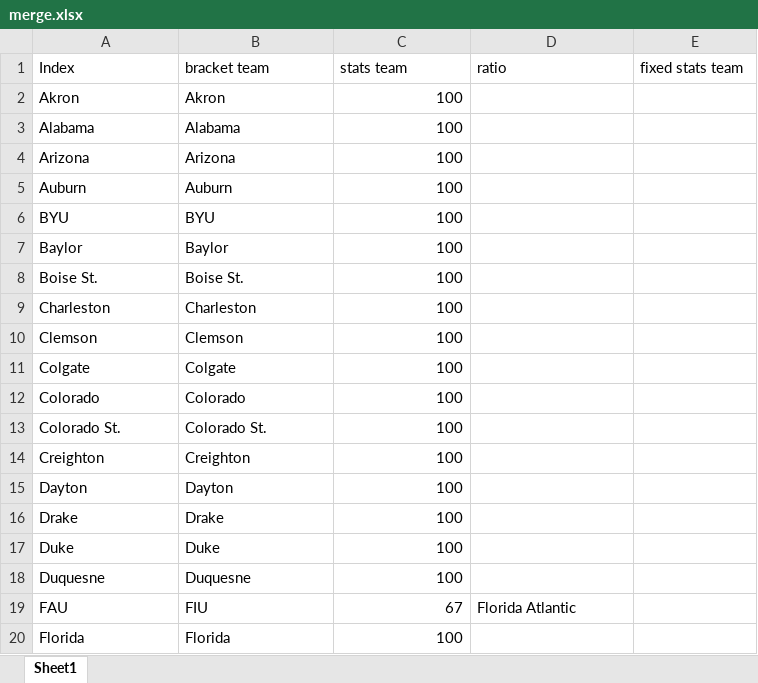
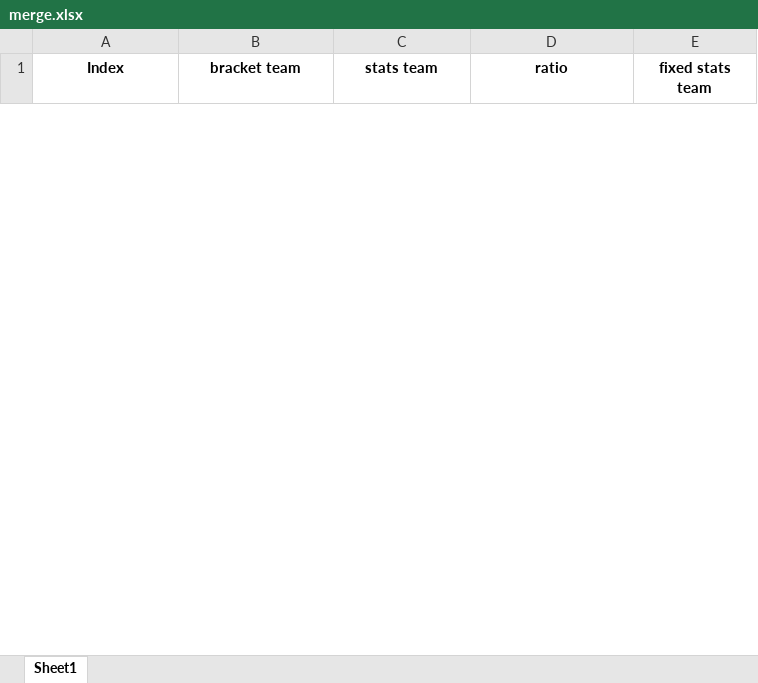
Before and after one commit to meprogrammerguy/pyMadness, an Excel workbook: merge.xlsx, sheet Sheet1, drawn as a sheet; only a part is shown; values as stored, in another font and other column widths than the file's, no borders; removed rows and columns are numbered as before the commit, all else as after; the diff covers the shown part only; the diff names each change by its address in the sheet, - before the commit and + after, or states it on an @@ line.

Commit message:
add next match column to scrape_bracket to simplify prediction tool

```diff
--- a/merge.xlsx (sheet Sheet1)
+++ b/merge.xlsx (sheet Sheet1)
@@ A1:E1 bold: off → on, alignment: left → center @@
-row 2: Akron | Akron | 100
-row 3: Alabama | Alabama | 100
-row 4: Arizona | Arizona | 100
-row 5: Auburn | Auburn | 100
-row 6: BYU | BYU | 100
-row 7: Baylor | Baylor | 100
-row 8: Boise St. | Boise St. | 100
-row 9: Charleston | Charleston | 100
-row 10: Clemson | Clemson | 100
-row 11: Colgate | Colgate | 100
-row 12: Colorado | Colorado | 100
-row 13: Colorado St. | Colorado St. | 100
-row 14: Creighton | Creighton | 100
-row 15: Dayton | Dayton | 100
-row 16: Drake | Drake | 100
-row 17: Duke | Duke | 100
-row 18: Duquesne | Duquesne | 100
-row 19: FAU | FIU | 67 | Florida Atlantic
-row 20: Florida | Florida | 100
```
Also changed, not shown: 68 added rows and 49 removed rows elsewhere in this sheet, bracket.xlsx, 7 other files.
